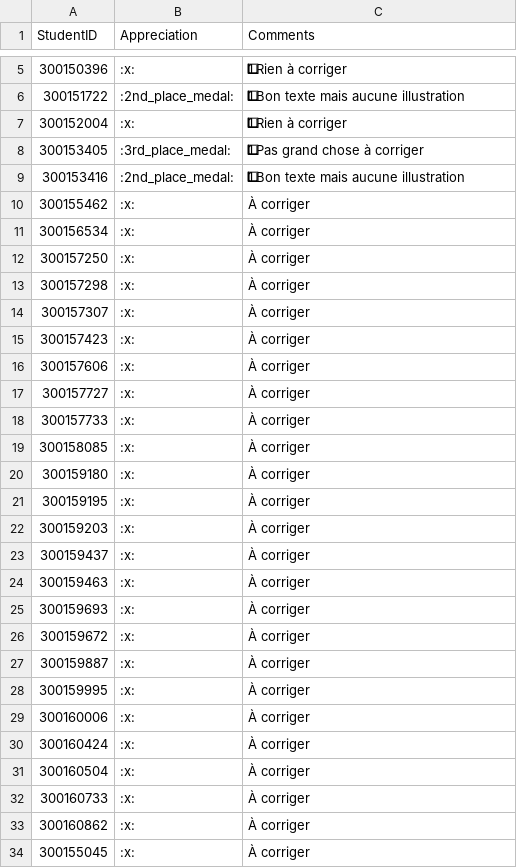
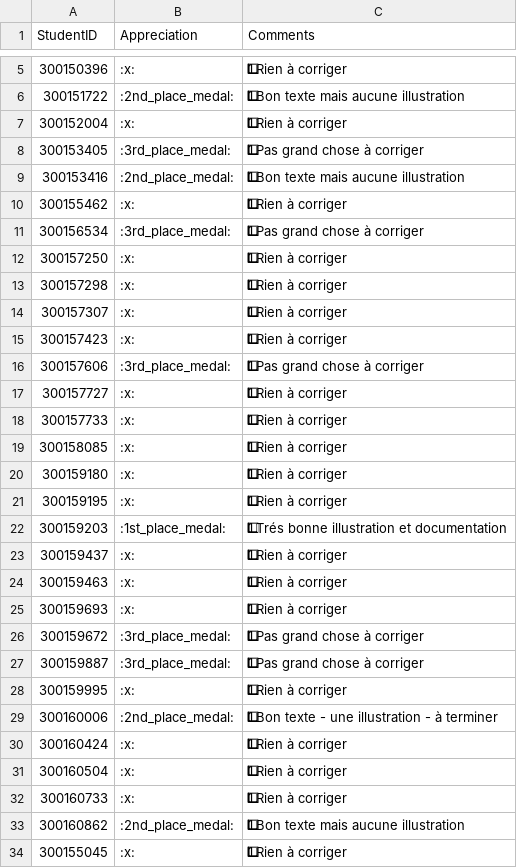
Before and after one commit to CollegeBoreal/INF1092-201-26E-01, a CSV file: 6.HyperV/.scripts/grading/feedback.csv, drawn as a sheet; only a part is shown, gaps mark what is left out; the diff names each change by its address in the sheet, - before the commit and + after, or states it on an @@ line.

```diff
--- a/6.HyperV/.scripts/grading/feedback.csv
+++ b/6.HyperV/.scripts/grading/feedback.csv
-C10 (Comments): À corriger
+C10 (Comments): 1⃣ Rien à corriger
-B11 (Appreciation): :x:
+B11 (Appreciation): :3rd_place_medal:
-C11 (Comments): À corriger
+C11 (Comments): 1⃣ Pas grand chose à corriger
-C12:C15 (Comments): À corriger
+C12:C15 (Comments): 1⃣ Rien à corriger
-B16 (Appreciation): :x:
+B16 (Appreciation): :3rd_place_medal:
-C16 (Comments): À corriger
+C16 (Comments): 1⃣ Pas grand chose à corriger
-C17:C21 (Comments): À corriger
+C17:C21 (Comments): 1⃣ Rien à corriger
-B22 (Appreciation): :x:
+B22 (Appreciation): :1st_place_medal:
-C22 (Comments): À corriger
+C22 (Comments): 1⃣ Trés bonne illustration et documentation
-C23:C25 (Comments): À corriger
+C23:C25 (Comments): 1⃣ Rien à corriger
-B26:B27 (Appreciation): :x:
+B26:B27 (Appreciation): :3rd_place_medal:
-C26:C27 (Comments): À corriger
+C26:C27 (Comments): 1⃣ Pas grand chose à corriger
-C28 (Comments): À corriger
+C28 (Comments): 1⃣ Rien à corriger
-B29 (Appreciation): :x:
+B29 (Appreciation): :2nd_place_medal:
-C29 (Comments): À corriger
+C29 (Comments): 1⃣ Bon texte - une illustration - à terminer
-C30:C32 (Comments): À corriger
+C30:C32 (Comments): 1⃣ Rien à corriger
-B33 (Appreciation): :x:
+B33 (Appreciation): :2nd_place_medal:
-C33 (Comments): À corriger
+C33 (Comments): 1⃣ Bon texte mais aucune illustration
-C34 (Comments): À corriger
+C34 (Comments): 1⃣ Rien à corriger
```
Also changed, not shown: 4 other files.
